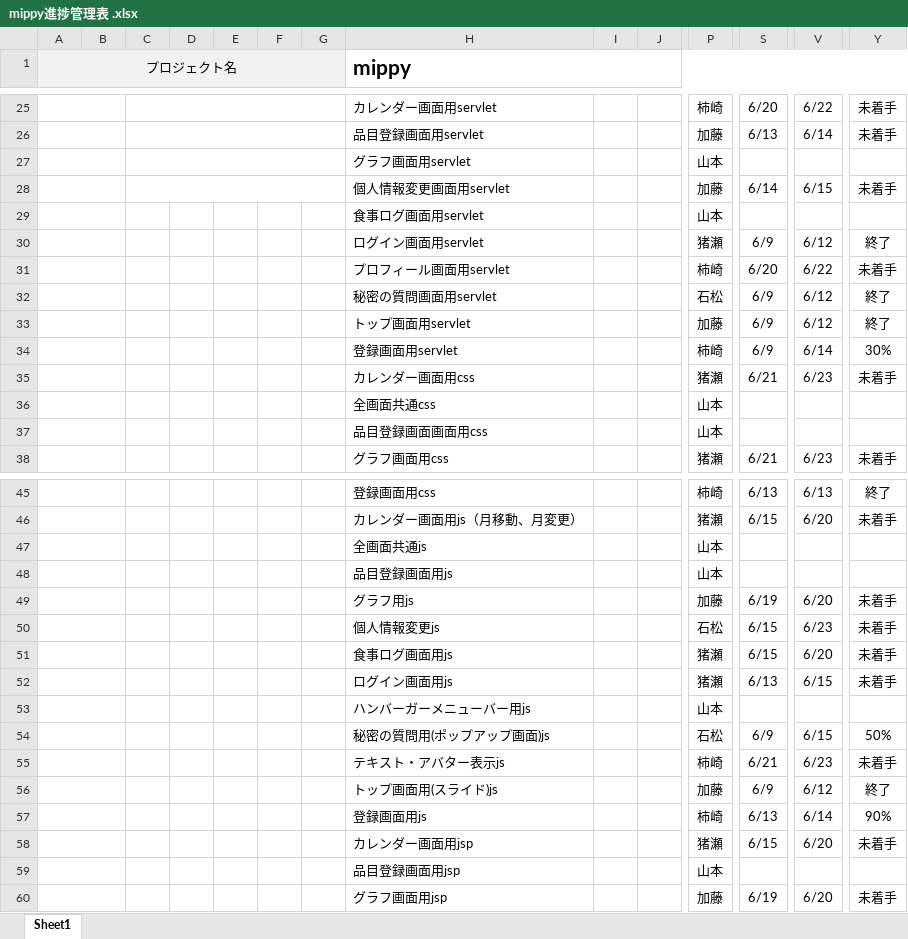
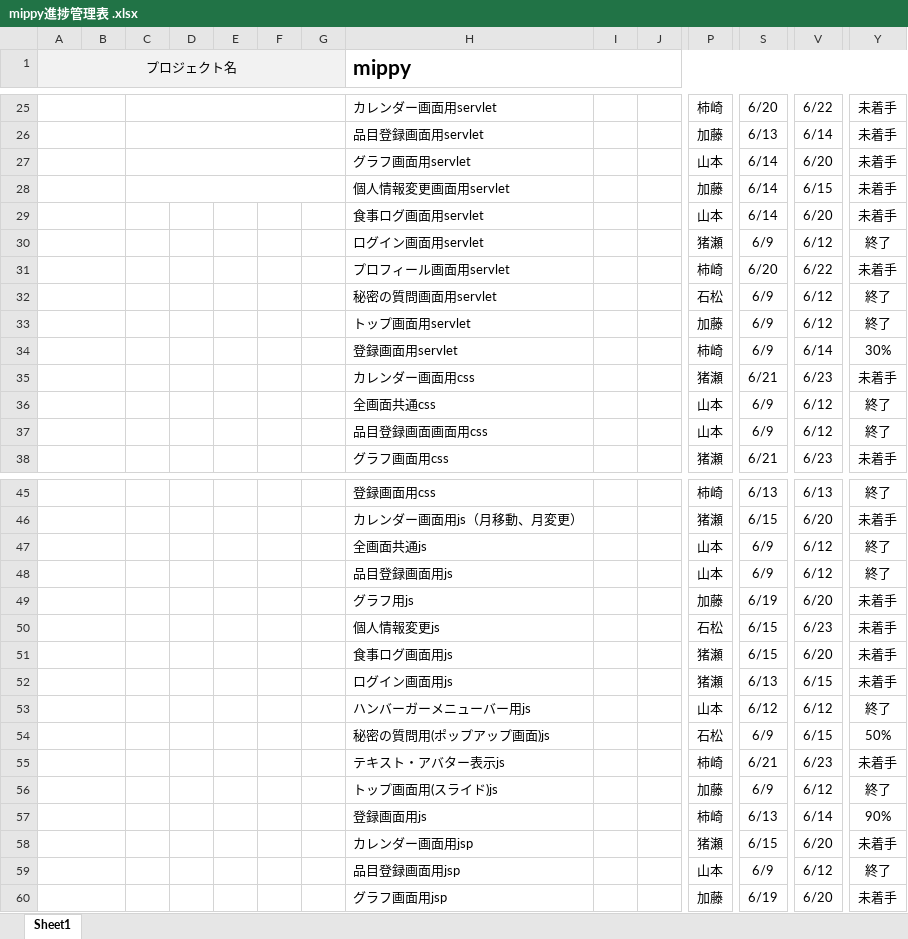
Before and after one commit to dojo2023/D-1, an Excel workbook: doc/mippy進捗管理表 .xlsx, sheet Sheet1, drawn as a sheet; only a part is shown, gaps mark what is left out; values as stored, in another font and other column widths than the file's, no borders; conditional formats not drawn; removed rows and columns are numbered as before the commit, all else as after; rows hold the shown columns only; the diff names each change by its address in the sheet, - before the commit and + after, or states it on an @@ line.

Commit message:
Update mippy進捗管理表 .xlsx

```diff
--- a/doc/mippy進捗管理表 .xlsx (sheet Sheet1)
+++ b/doc/mippy進捗管理表 .xlsx (sheet Sheet1)
-row 27:  |  |  |  |  |  |  | グラフ画面用servlet |  |  | 山本
+row 27:  |  |  |  |  |  |  | グラフ画面用servlet |  |  | 山本 | 6/14 | 6/20 | 未着手
-row 29:  |  |  |  |  |  |  | 食事ログ画面用servlet |  |  | 山本
+row 29:  |  |  |  |  |  |  | 食事ログ画面用servlet |  |  | 山本 | 6/14 | 6/20 | 未着手
-row 36:  |  |  |  |  |  |  | 全画面共通css |  |  | 山本
-row 37:  |  |  |  |  |  |  | 品目登録画面画面用css |  |  | 山本
+row 36:  |  |  |  |  |  |  | 全画面共通css |  |  | 山本 | 6/9 | 6/12 | 終了
+row 37:  |  |  |  |  |  |  | 品目登録画面画面用css |  |  | 山本 | 6/9 | 6/12 | 終了
-row 47:  |  |  |  |  |  |  | 全画面共通js |  |  | 山本
-row 48:  |  |  |  |  |  |  | 品目登録画面用js |  |  | 山本
+row 47:  |  |  |  |  |  |  | 全画面共通js |  |  | 山本 | 6/9 | 6/12 | 終了
+row 48:  |  |  |  |  |  |  | 品目登録画面用js |  |  | 山本 | 6/9 | 6/12 | 終了
-row 53:  |  |  |  |  |  |  | ハンバーガーメニューバー用js |  |  | 山本
+row 53:  |  |  |  |  |  |  | ハンバーガーメニューバー用js |  |  | 山本 | 6/12 | 6/12 | 終了
-row 59:  |  |  |  |  |  |  | 品目登録画面用jsp |  |  | 山本
+row 59:  |  |  |  |  |  |  | 品目登録画面用jsp |  |  | 山本 | 6/9 | 6/12 | 終了
```
